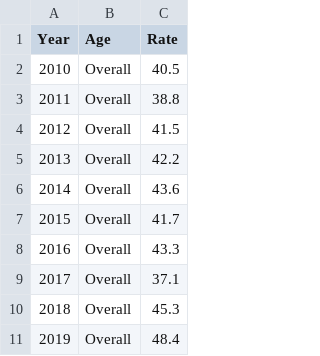
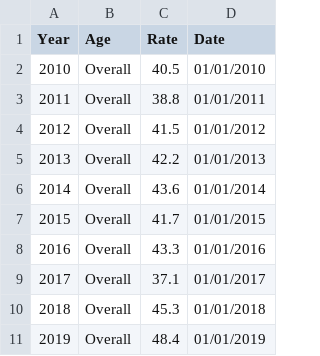
Before and after one commit to lizziealliott/lizziealliott.github.io, a CSV file: proj_fluagefinal.csv, drawn as a sheet; only a part is shown; the diff names each change by its address in the sheet, - before the commit and + after, or states it on an @@ line.

Commit message:
Add files via upload

```diff
--- a/proj_fluagefinal.csv
+++ b/proj_fluagefinal.csv
+column D (Date), rows 2-11: 01/01/2010 | 01/01/2011 | 01/01/2012 | 01/01/2013 | 01/01/2014 | 01/01/2015 | 01/01/2016 | 01/01/2017 | 01/01/2018 | 01/01/2019
```
